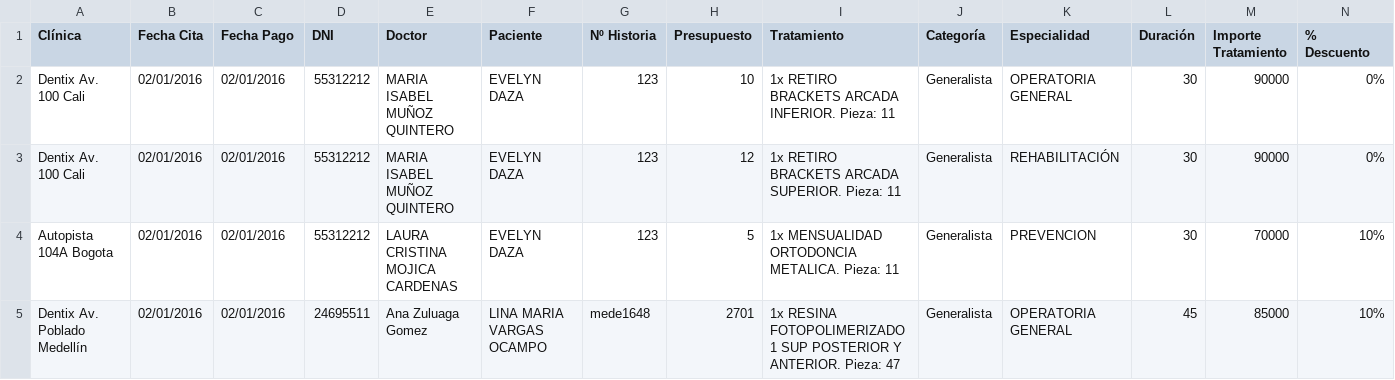
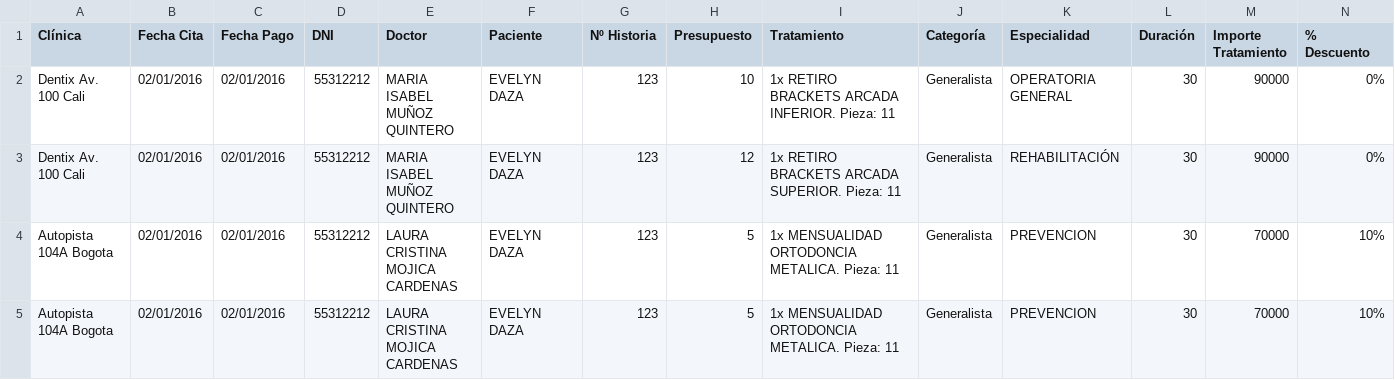
Before and after one commit to davidarango82/intro-data-sci-python, a CSV file: prodPrueba.csv, drawn as a sheet; only a part is shown; removed rows and columns are numbered as before the commit, all else as after; rows hold the shown columns only; the diff names each change by its address in the sheet, - before the commit and + after, or states it on an @@ line.

```diff
--- a/prodPrueba.csv
+++ b/prodPrueba.csv
-row 5: Dentix Av. Poblado Medellín | 02/01/2016 | 02/01/2016 | 24695511 | Ana Zuluaga Gomez | LINA MARIA VARGAS OCAMPO | mede1648 | 2701 | 1x RESINA FOTOPOLIMERIZADO 1 SUP POSTERIOR Y ANTERIOR. Pieza: 47 | Generalista | OPERATORIA GENERAL | 45 | 85000 | 10%
+row 5: Autopista 104A Bogota | 02/01/2016 | 02/01/2016 | 55312212 | LAURA CRISTINA MOJICA CARDENAS | EVELYN DAZA | 123 | 5 | 1x MENSUALIDAD ORTODONCIA METALICA. Pieza: 11 | Generalista | PREVENCION | 30 | 70000 | 10%
```
Also changed, not shown: 2 other files.
